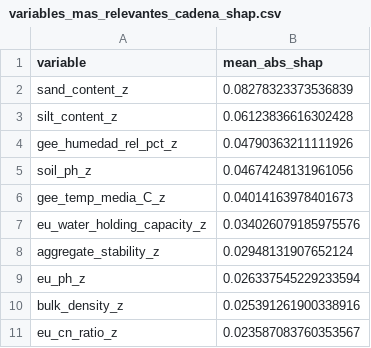
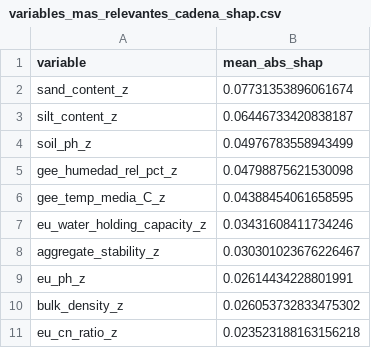
Before and after one commit to Akanenosketch/TFG-SOB4ES, a CSV file: output/var/variables_mas_relevantes_cadena_shap.csv, drawn as a sheet.

```diff
--- a/output/var/variables_mas_relevantes_cadena_shap.csv
+++ b/output/var/variables_mas_relevantes_cadena_shap.csv
@@ -1,11 +1,11 @@
 variable,mean_abs_shap
-sand_content_z,0.08278323373536839
-silt_content_z,0.06123836616302428
-gee_humedad_rel_pct_z,0.04790363211111926
-soil_ph_z,0.04674248131961056
-gee_temp_media_C_z,0.04014163978401673
-eu_water_holding_capacity_z,0.034026079185975576
-aggregate_stability_z,0.02948131907652124
-eu_ph_z,0.026337545229233594
-bulk_density_z,0.025391261900338916
-eu_cn_ratio_z,0.023587083760353567
+sand_content_z,0.07731353896061674
+silt_content_z,0.06446733420838187
+soil_ph_z,0.04976783558943499
+gee_humedad_rel_pct_z,0.04798875621530098
+gee_temp_media_C_z,0.04388454061658595
+eu_water_holding_capacity_z,0.03431608411734246
+aggregate_stability_z,0.030301023676226467
+eu_ph_z,0.02614434228801991
+bulk_density_z,0.026053732833475302
+eu_cn_ratio_z,0.023523188163156218
```
Also changed, not shown: output/var/variables_menos_relevantes_cadena_shap.csv, 11 other files.
